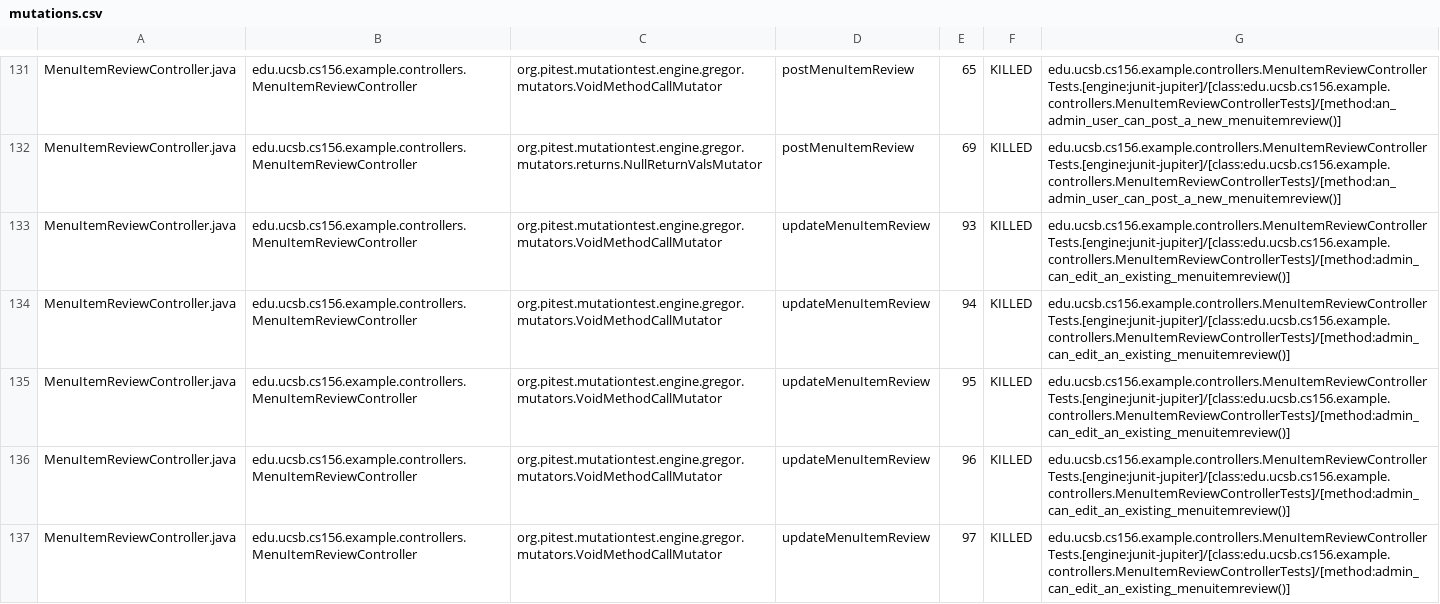
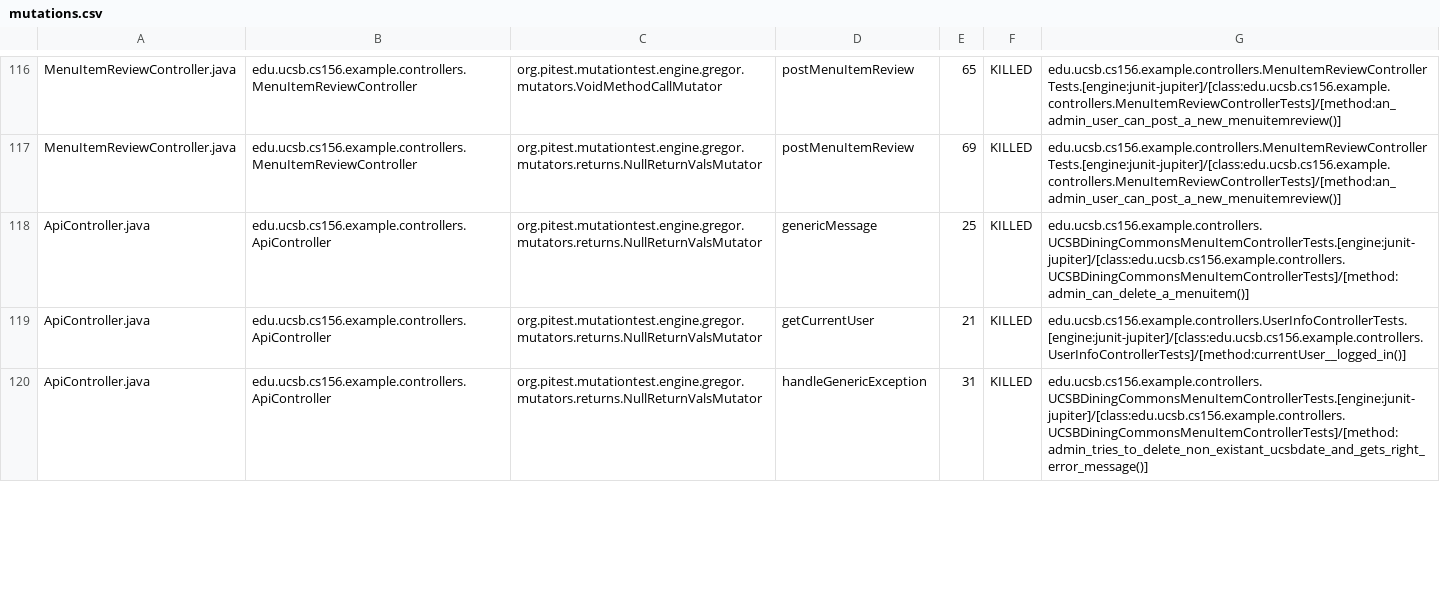
Before and after one commit to ucsb-cs156-s24/team02-s24-4pm-6, a CSV file: pitest/mutations.csv, drawn as a sheet; only a part is shown, gaps mark what is left out; the diff covers the shown part only.

Commit message:
Deploying to gh-pages from @ ucsb-cs156-s24/team02-s24-4pm-6@4c29380d3701458c83a6677e0825f1ea614e2960 🚀

```diff
--- a/pitest/mutations.csv
+++ b/pitest/mutations.csv
@@ -132,6 +117,4 @@ MenuItemReviewController.java,edu.ucsb.cs156.example.controllers.MenuItemReviewC
 MenuItemReviewController.java,edu.ucsb.cs156.example.controllers.MenuItemReviewController,org.pitest.mutationtest.engine.gregor.mutators.returns.NullReturnValsMutator,postMenuItemReview,69,KILLED,edu.ucsb.cs156.example.controllers.MenuItemReviewControllerTests.[engine:junit-jupiter]/[class:edu.ucsb.cs156.example.controllers.MenuItemReviewControllerTests]/[method:an_admin_user_can_post_a_new_menuitemreview()]
-MenuItemReviewController.java,edu.ucsb.cs156.example.controllers.MenuItemReviewController,org.pitest.mutationtest.engine.gregor.mutators.VoidMethodCallMutator,updateMenuItemReview,93,KILLED,edu.ucsb.cs156.example.controllers.MenuItemReviewControllerTests.[engine:junit-jupiter]/[class:edu.ucsb.cs156.example.controllers.MenuItemReviewControllerTests]/[method:admin_can_edit_an_existing_menuitemreview()]
-MenuItemReviewController.java,edu.ucsb.cs156.example.controllers.MenuItemReviewController,org.pitest.mutationtest.engine.gregor.mutators.VoidMethodCallMutator,updateMenuItemReview,94,KILLED,edu.ucsb.cs156.example.controllers.MenuItemReviewControllerTests.[engine:junit-jupiter]/[class:edu.ucsb.cs156.example.controllers.MenuItemReviewControllerTests]/[method:admin_can_edit_an_existing_menuitemreview()]
-MenuItemReviewController.java,edu.ucsb.cs156.example.controllers.MenuItemReviewController,org.pitest.mutationtest.engine.gregor.mutators.VoidMethodCallMutator,updateMenuItemReview,95,KILLED,edu.ucsb.cs156.example.controllers.MenuItemReviewControllerTests.[engine:junit-jupiter]/[class:edu.ucsb.cs156.example.controllers.MenuItemReviewControllerTests]/[method:admin_can_edit_an_existing_menuitemreview()]
-MenuItemReviewController.java,edu.ucsb.cs156.example.controllers.MenuItemReviewController,org.pitest.mutationtest.engine.gregor.mutators.VoidMethodCallMutator,updateMenuItemReview,96,KILLED,edu.ucsb.cs156.example.controllers.MenuItemReviewControllerTests.[engine:junit-jupiter]/[class:edu.ucsb.cs156.example.controllers.MenuItemReviewControllerTests]/[method:admin_can_edit_an_existing_menuitemreview()]
-MenuItemReviewController.java,edu.ucsb.cs156.example.controllers.MenuItemReviewController,org.pitest.mutationtest.engine.gregor.mutators.VoidMethodCallMutator,updateMenuItemReview,97,KILLED,edu.ucsb.cs156.example.controllers.MenuItemReviewControllerTests.[engine:junit-jupiter]/[class:edu.ucsb.cs156.example.controllers.MenuItemReviewControllerTests]/[method:admin_can_edit_an_existing_menuitemreview()]
+ApiController.java,edu.ucsb.cs156.example.controllers.ApiController,org.pitest.mutationtest.engine.gregor.mutators.returns.NullReturnValsMutator,genericMessage,25,KILLED,edu.ucsb.cs156.example.controllers.UCSBDiningCommonsMenuItemControllerTests.[engine:junit-jupiter]/[class:edu.ucsb.cs156.example.controllers.UCSBDiningCommonsMenuItemControllerTests]/[method:admin_can_delete_a_menuitem()]
+ApiController.java,edu.ucsb.cs156.example.controllers.ApiController,org.pitest.mutationtest.engine.gregor.mutators.returns.NullReturnValsMutator,getCurrentUser,21,KILLED,edu.ucsb.cs156.example.controllers.UserInfoControllerTests.[engine:junit-jupiter]/[class:edu.ucsb.cs156.example.controllers.UserInfoControllerTests]/[method:currentUser__logged_in()]
+ApiController.java,edu.ucsb.cs156.example.controllers.ApiController,org.pitest.mutationtest.engine.gregor.mutators.returns.NullReturnValsMutator,handleGenericException,31,KILLED,edu.ucsb.cs156.example.controllers.UCSBDiningCommonsMenuItemControllerTests.[engine:junit-jupiter]/[class:edu.ucsb.cs156.example.controllers.UCSBDiningCommonsMenuItemControllerTests]/[method:admin_tries_to_delete_non_existant_ucsbdate_and_gets_right_error_message()]
```
Also changed, not shown: 7 removed rows, 77 moved rows and 5 edited cells elsewhere in this file, 18 other files.
